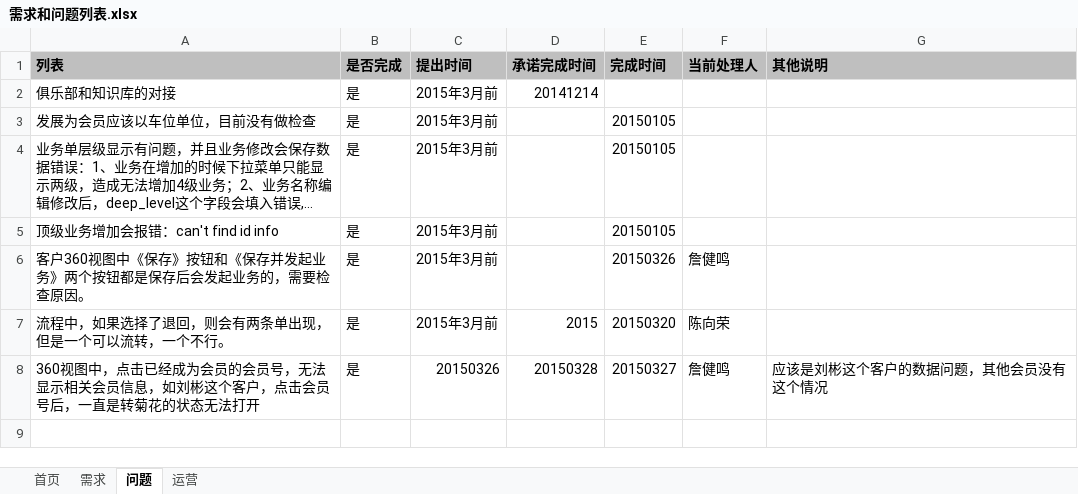
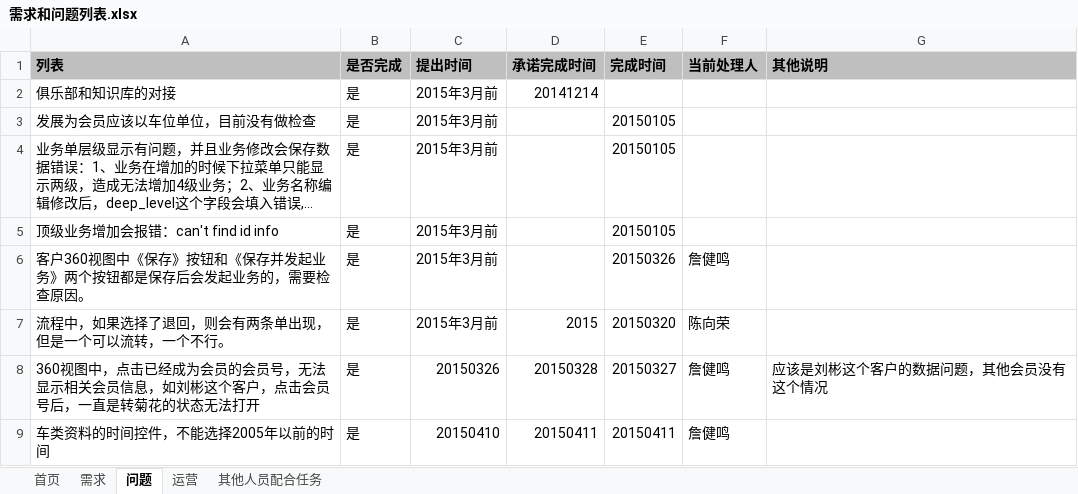
Before and after one commit to virgilchen/wsb, an Excel workbook: 问题跟进列表/需求和问题列表.xlsx, sheet 问题, drawn as a sheet; long unchanged cells end in …; values as stored, in another font and other column widths than the file's, no borders; the diff names each change by its address in the sheet, - before the commit and + after, or states it on an @@ line.

```diff
--- a/问题跟进列表/需求和问题列表.xlsx (sheet 问题)
+++ b/问题跟进列表/需求和问题列表.xlsx (sheet 问题)
+sheet tab: 其他人员配合任务
+row 9: 车类资料的时间控件，不能选择2005年以前的时间 | 是 | 20150410 | 20150411 | 20150411 | 詹健鸣
```
Also changed, not shown: sheet 需求, sheet 首页, sheet 运营.
